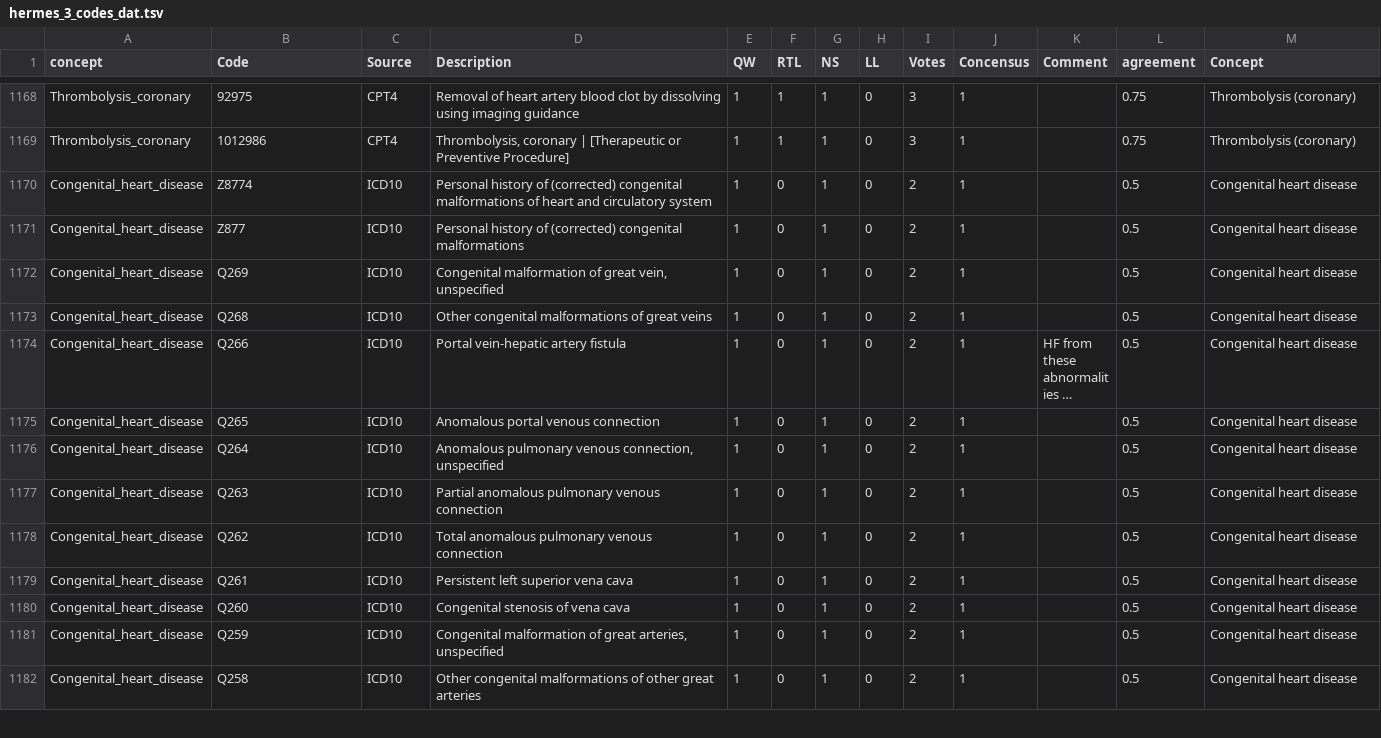
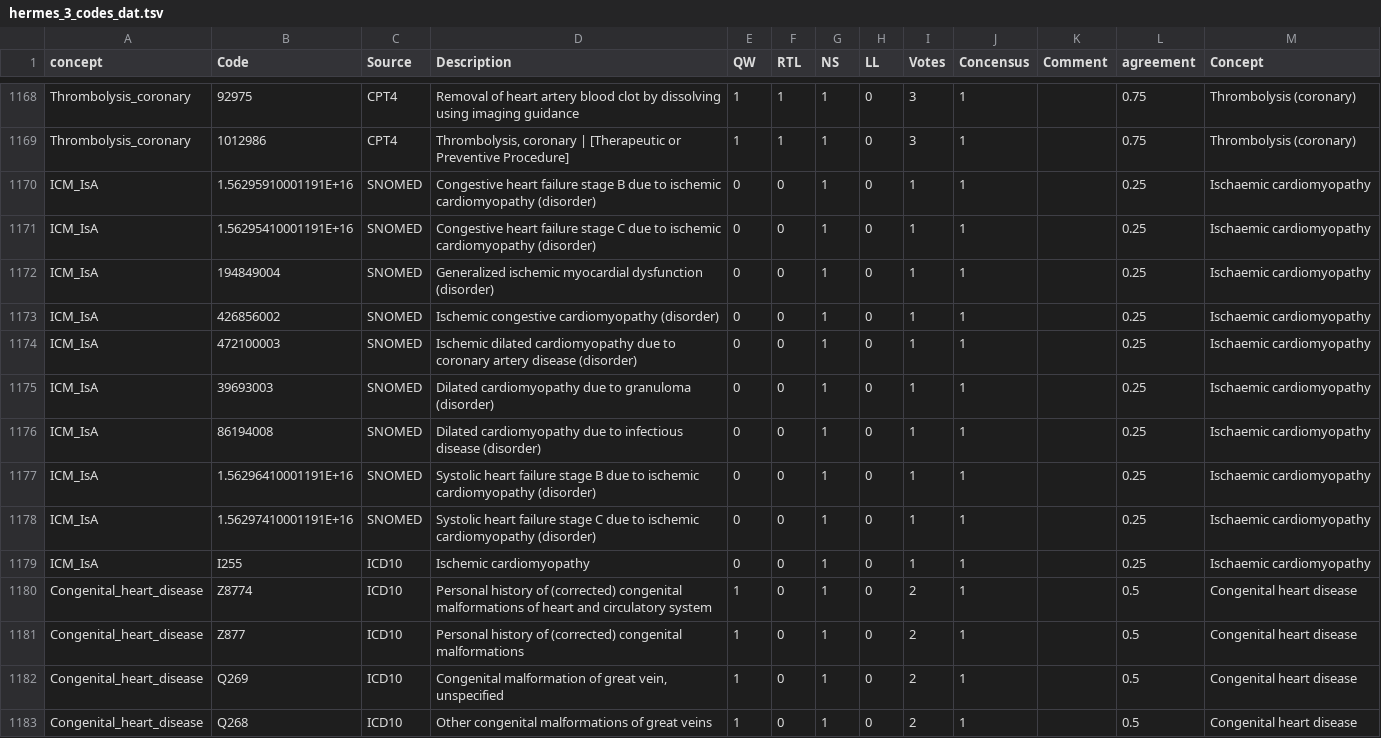
Before and after one commit to nicksunderland/heRmes, a TSV file: vignettes/figures/hermes_3_codes_dat.tsv, drawn as a sheet; only a part is shown, gaps mark what is left out; the shorter side is filled out with more unchanged rows; long unchanged cells end in ….

Commit message:
ischaemic cardiomyopathy added

```diff
--- a/vignettes/figures/hermes_3_codes_dat.tsv
+++ b/vignettes/figures/hermes_3_codes_dat.tsv
@@ -1169,2 +1169,12 @@ Thrombolysis_coronary	92975	CPT4	Removal of heart artery blood clot by dissolvin
 Thrombolysis_coronary	1012986	CPT4	Thrombolysis, coronary | [Therapeutic or Preventive Procedure]	1	1	1	0	3	1		0.75	Thrombolysis (coronary)
+ICM_IsA	1.56295910001191E+16	SNOMED	Congestive heart failure stage B due to ischemic cardiomyopathy (disorder)	0	0	1	0	1	1		0.25	Ischaemic cardiomyopathy
+ICM_IsA	1.56295410001191E+16	SNOMED	Congestive heart failure stage C due to ischemic cardiomyopathy (disorder)	0	0	1	0	1	1		0.25	Ischaemic cardiomyopathy
+ICM_IsA	194849004	SNOMED	Generalized ischemic myocardial dysfunction (disorder)	0	0	1	0	1	1		0.25	Ischaemic cardiomyopathy
+ICM_IsA	426856002	SNOMED	Ischemic congestive cardiomyopathy (disorder)	0	0	1	0	1	1		0.25	Ischaemic cardiomyopathy
+ICM_IsA	472100003	SNOMED	Ischemic dilated cardiomyopathy due to coronary artery disease (disorder)	0	0	1	0	1	1		0.25	Ischaemic cardiomyopathy
+ICM_IsA	39693003	SNOMED	Dilated cardiomyopathy due to granuloma (disorder)	0	0	1	0	1	1		0.25	Ischaemic cardiomyopathy
+ICM_IsA	86194008	SNOMED	Dilated cardiomyopathy due to infectious disease (disorder)	0	0	1	0	1	1		0.25	Ischaemic cardiomyopathy
+ICM_IsA	1.56296410001191E+16	SNOMED	Systolic heart failure stage B due to ischemic cardiomyopathy (disorder)	0	0	1	0	1	1		0.25	Ischaemic cardiomyopathy
+ICM_IsA	1.56297410001191E+16	SNOMED	Systolic heart failure stage C due to ischemic cardiomyopathy (disorder)	0	0	1	0	1	1		0.25	Ischaemic cardiomyopathy
+ICM_IsA	I255	ICD10	Ischemic cardiomyopathy	0	0	1	0	1	1		0.25	Ischaemic cardiomyopathy
 Congenital_heart_disease	Z8774	ICD10	Personal history of (corrected) congenital malformations of heart and circulatory system	1	0	1	0	2	1		0.5	Congenital heart disease
```
Also changed, not shown: inst/extdata/hermes_3_codes/hermes_3_codes.tsv, inst/extdata/hermes_3_codes/hermes_3_metadata.tsv, 3 other files.
